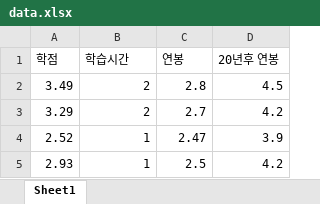
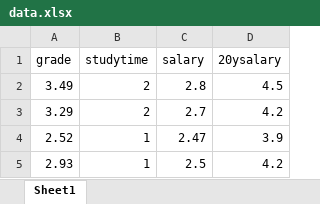
Before and after one commit to jjn3912/dataset, an Excel workbook: data.xlsx, sheet Sheet1, drawn as a sheet; only a part is shown; values as stored, in another font and other column widths than the file's, no borders; removed rows and columns are numbered as before the commit, all else as after; the diff names each change by its address in the sheet, - before the commit and + after, or states it on an @@ line.

Commit message:
Add files via upload

```diff
--- a/data.xlsx (sheet Sheet1)
+++ b/data.xlsx (sheet Sheet1)
-row 1: 학점 | 학습시간 | 연봉 | 20년후 연봉
+row 1: grade | studytime | salary | 20ysalary
```
